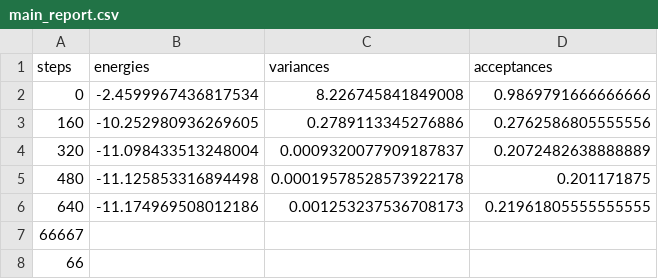
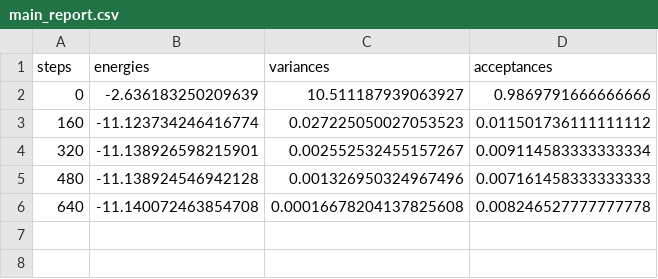
Before and after one commit to fix27/IsingCorrelations, a CSV file: output_spins_12_h_2.00E-01_j_1.00E+00/main_report.csv, drawn as a sheet.

```diff
--- a/output_spins_12_h_2.00E-01_j_1.00E+00/main_report.csv
+++ b/output_spins_12_h_2.00E-01_j_1.00E+00/main_report.csv
@@ -1,8 +1,6 @@
 steps,energies,variances,acceptances
-0,-2.4599967436817534,8.226745841849008,0.9869791666666666
-160,-10.252980936269605,0.2789113345276886,0.2762586805555556
-320,-11.098433513248004,0.0009320077909187837,0.2072482638888889
-480,-11.125853316894498,0.00019578528573922178,0.201171875
-640,-11.174969508012186,0.001253237536708173,0.21961805555555555
-66667
-66
+0,-2.636183250209639,10.511187939063927,0.9869791666666666
+160,-11.123734246416774,0.027225050027053523,0.011501736111111112
+320,-11.138926598215901,0.002552532455157267,0.009114583333333334
+480,-11.138924546942128,0.001326950324967496,0.007161458333333333
+640,-11.140072463854708,0.00016678204137825608,0.008246527777777778
```
Also changed, not shown: 21 other files.
